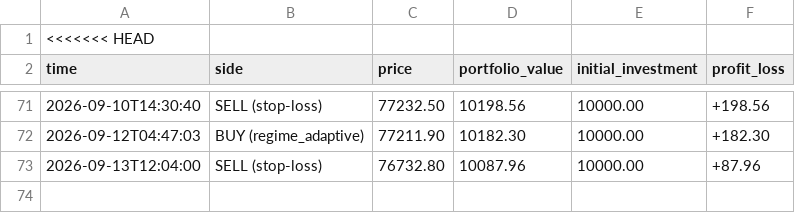
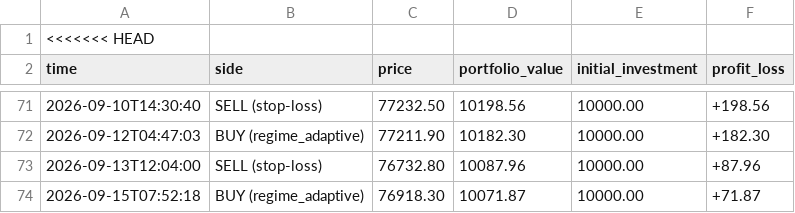
Before and after one commit to tahseenbus/trading-bot, a CSV file: trades.csv, drawn as a sheet; only a part is shown, gaps mark what is left out; the diff names each change by its address in the sheet, - before the commit and + after, or states it on an @@ line.

```diff
--- a/trades.csv
+++ b/trades.csv
+row 74: 2026-09-15T07:52:18 | BUY (regime_adaptive) | 76918.30 | 10071.87 | 10000.00 | +71.87
```
Also changed, not shown: champion_trades.csv, 2 other files.
